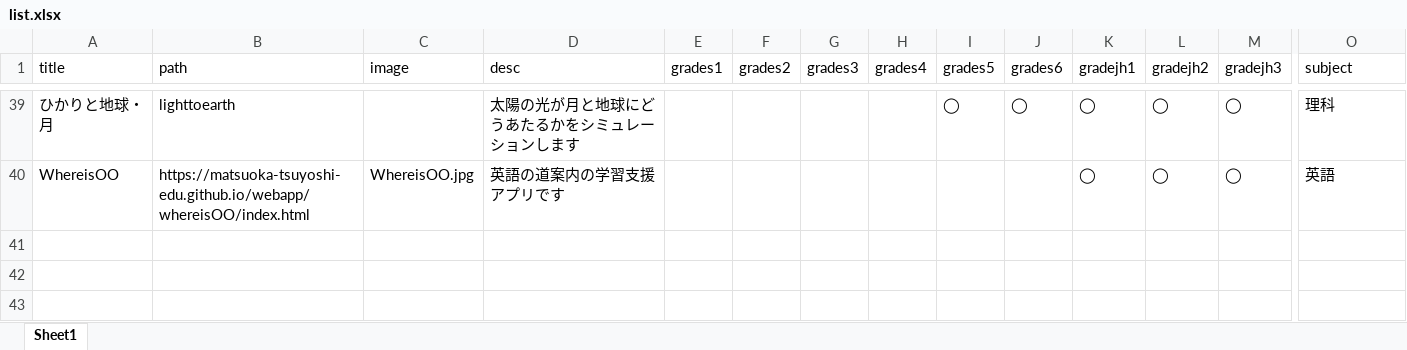
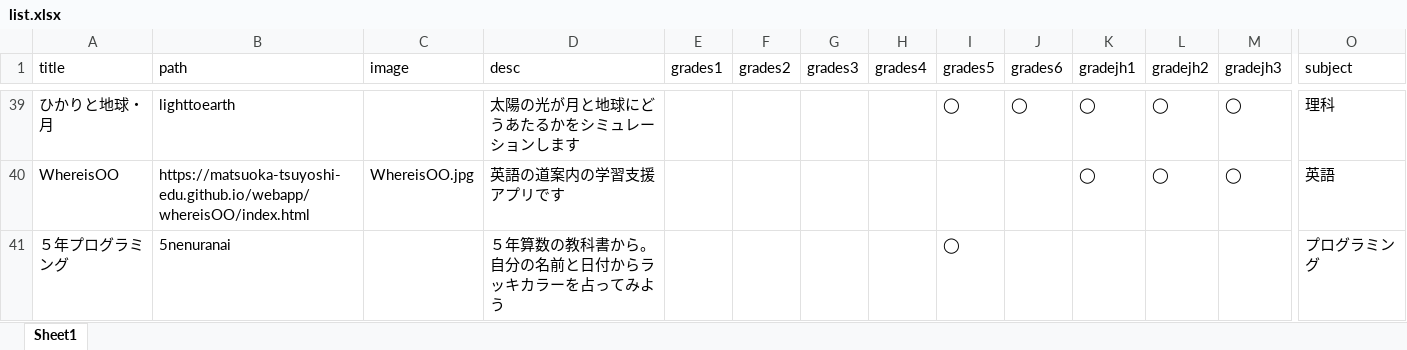
Before and after one commit to matsuoka-tsuyoshi-edu/webapp, an Excel workbook: list.xlsx, sheet Sheet1, drawn as a sheet; only a part is shown, gaps mark what is left out; values as stored, in another font and other column widths than the file's, no borders; rows hold the shown columns only; the diff names each change by its address in the sheet, - before the commit and + after, or states it on an @@ line.

```diff
--- a/list.xlsx (sheet Sheet1)
+++ b/list.xlsx (sheet Sheet1)
+row 41: ５年プログラミング | 5nenuranai |  | ５年算数の教科書から。自分の名前と日付からラッキカラーを占ってみよう |  |  |  |  | ◯ |  |  |  |  | プログラミング
```
Also changed, not shown: 7 other files.
